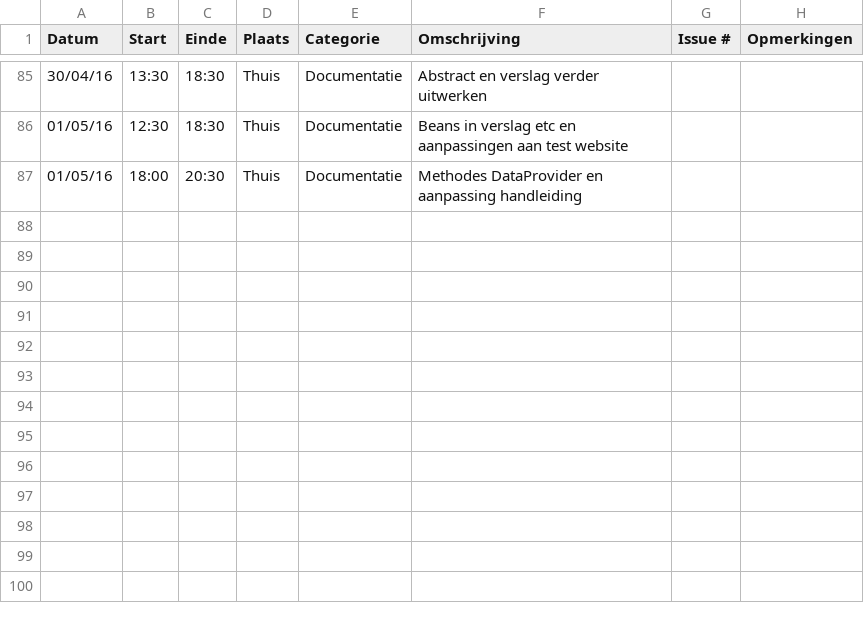
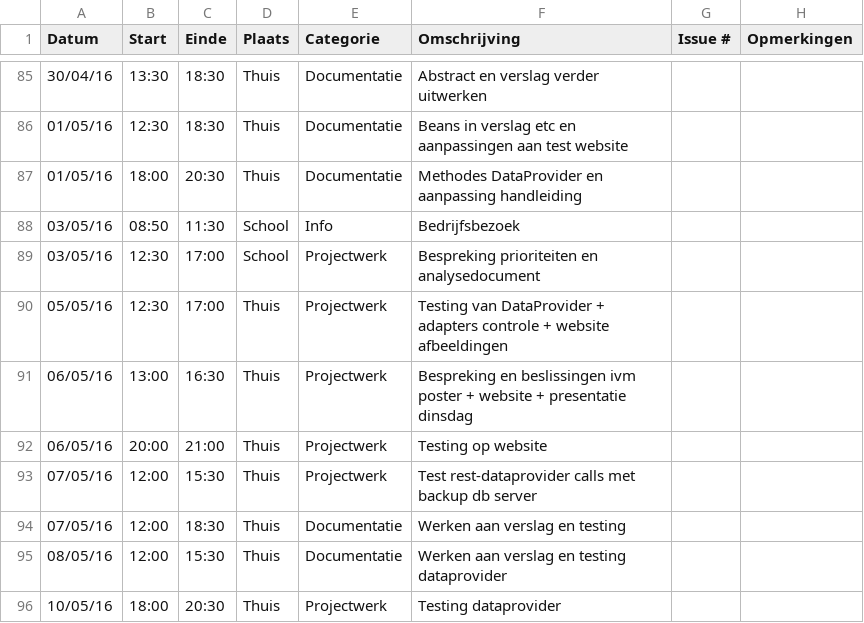
Before and after one commit to ghentlivinglab/Traffic-Travel-Time-Analyzer-2, a CSV file: Simon-VermeerschLogboek.csv, drawn as a sheet; only a part is shown, gaps mark what is left out.

Commit message:
Update Simon-VermeerschLogboek.csv

```diff
--- a/Simon-VermeerschLogboek.csv
+++ b/Simon-VermeerschLogboek.csv
@@ -87 +87,10 @@ Datum,Start,Einde,Plaats,Categorie,Omschrijving,Issue #,Opmerkingen
 01/05/16,18:00,20:30,Thuis,Documentatie,Methodes DataProvider en aanpassing handleiding,,
+03/05/16,08:50,11:30,School,Info,Bedrijfsbezoek,,
+03/05/16,12:30,17:00,School,Projectwerk,Bespreking prioriteiten en analysedocument,,
+05/05/16,12:30,17:00,Thuis,Projectwerk,Testing van DataProvider + adapters controle + website afbeeldingen,,
+06/05/16,13:00,16:30,Thuis,Projectwerk,Bespreking en beslissingen ivm poster + website + presentatie dinsdag,,
+06/05/16,20:00,21:00,Thuis,Projectwerk,Testing op website,,
+07/05/16,12:00,15:30,Thuis,Projectwerk,Test rest-dataprovider calls met backup db server,,
+07/05/16,12:00,18:30,Thuis,Documentatie,Werken aan verslag en testing,,
+08/05/16,12:00,15:30,Thuis,Documentatie,Werken aan verslag en testing dataprovider,,
+10/05/16,18:00,20:30,Thuis,Projectwerk,Testing dataprovider,,
```
